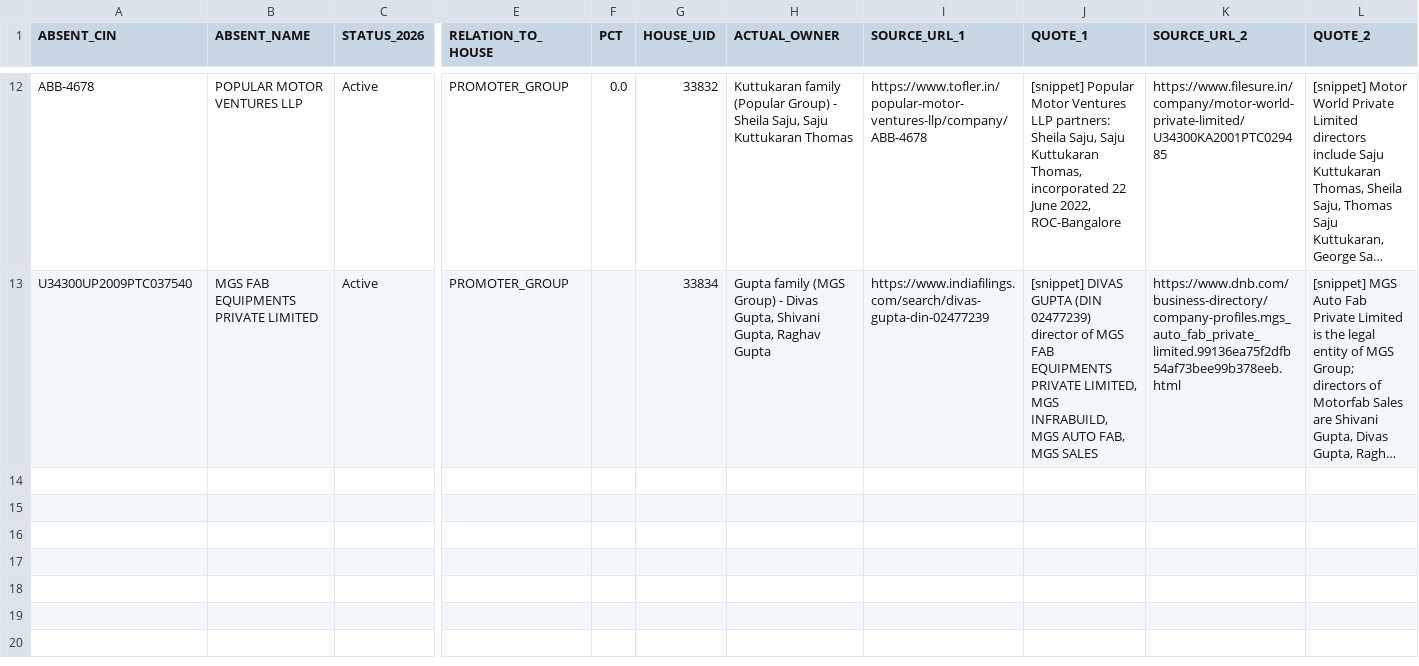
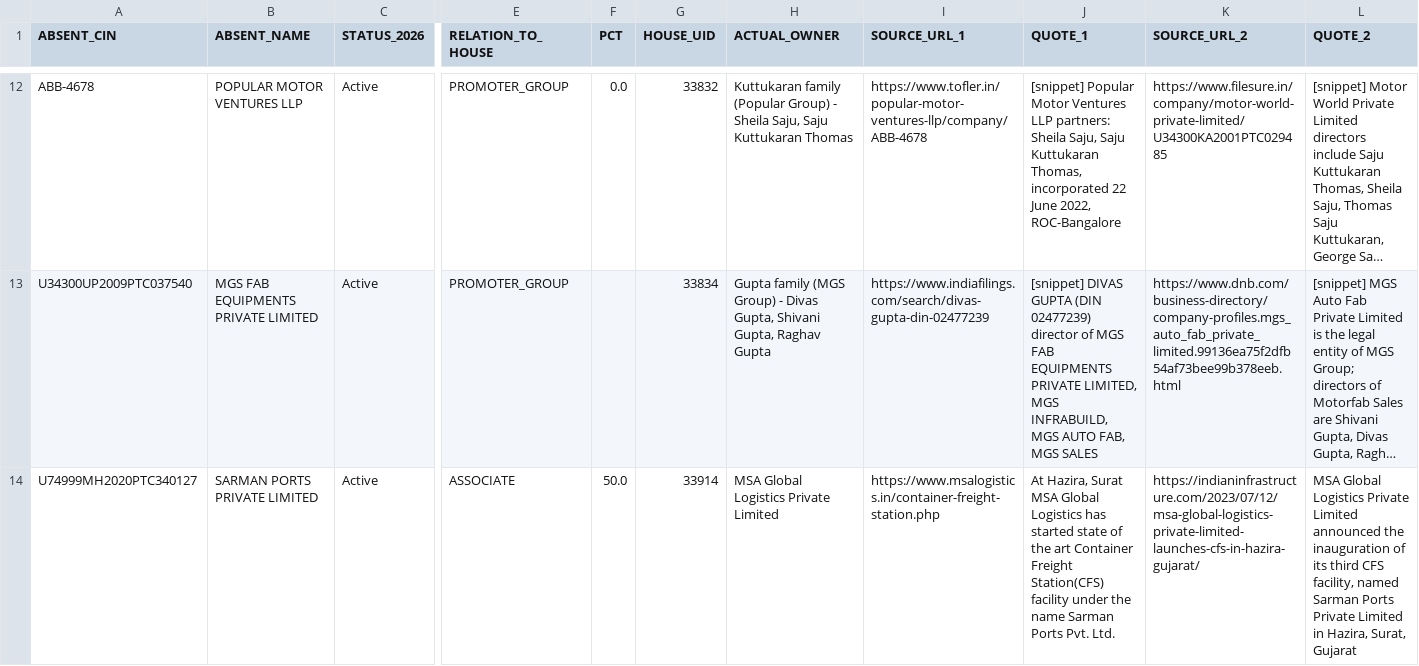
Before and after one commit to pavithra610-cell/claude, a CSV file: A3_ABSENT_LANE/cloud_blocks/BLOCK042_OUTPUT.csv, drawn as a sheet; only a part is shown, gaps mark what is left out; long unchanged cells end in …; rows hold the shown columns only; the diff names each change by its address in the sheet, - before the commit and + after, or states it on an @@ line.

```diff
--- a/A3_ABSENT_LANE/cloud_blocks/BLOCK042_OUTPUT.csv
+++ b/A3_ABSENT_LANE/cloud_blocks/BLOCK042_OUTPUT.csv
+row 14: U74999MH2020PTC340127 | SARMAN PORTS PRIVATE LIMITED | Active | ASSOCIATE | 50.0 | 33914 | MSA Global Logistics Private Limited | https://www.msalogistics.in/container-freight-station.php | At Hazira, Surat MSA Global Logistics has started state of the art Container Freight Station(CFS) facility under the name Sarman Ports Pvt. Ltd. | https://indianinfrastructure.com/2023/07/12/msa-global-logistics-private-limited-launches-cfs-in-hazira-gujarat/ | MSA Global Logistics Private Limited announced the inauguration of its third CFS facility, named Sarman Ports Private Limited in Hazira, Surat, Gujarat
```
Also changed, not shown: A3_ABSENT_LANE/cloud_blocks/BLOCK039_OUTPUT.csv, A3_ABSENT_LANE/cloud_blocks/RB034_UNVERIFIED_OUTPUT.csv, 2 other files.
